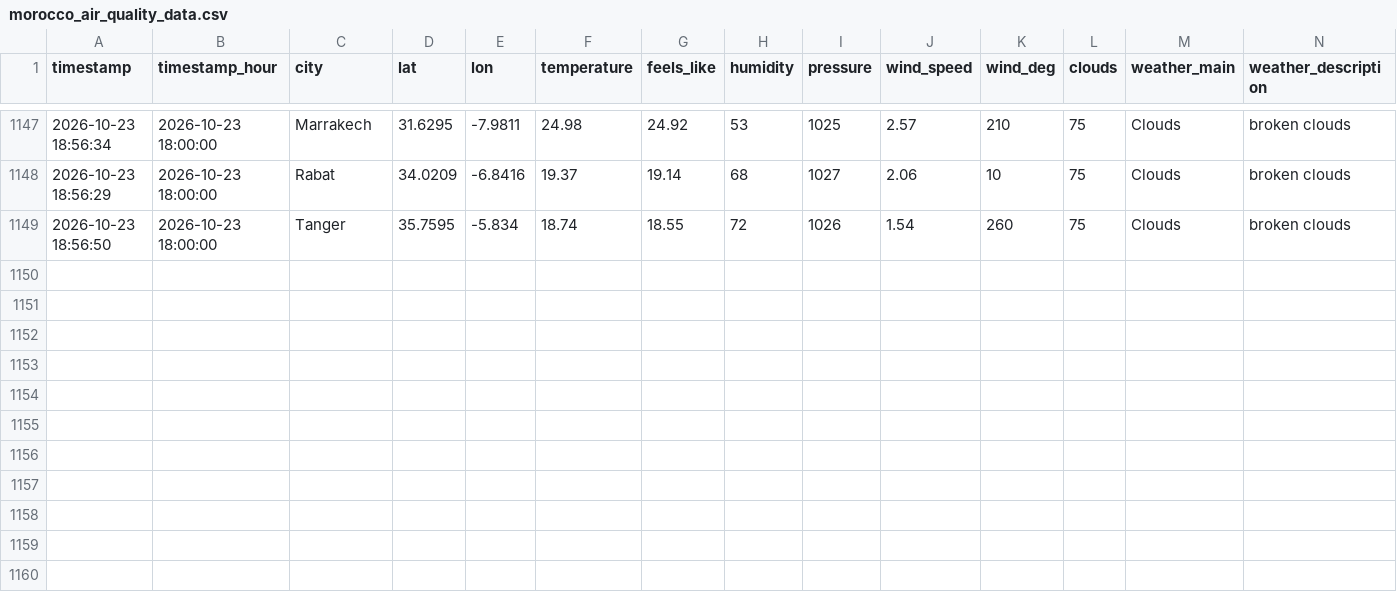
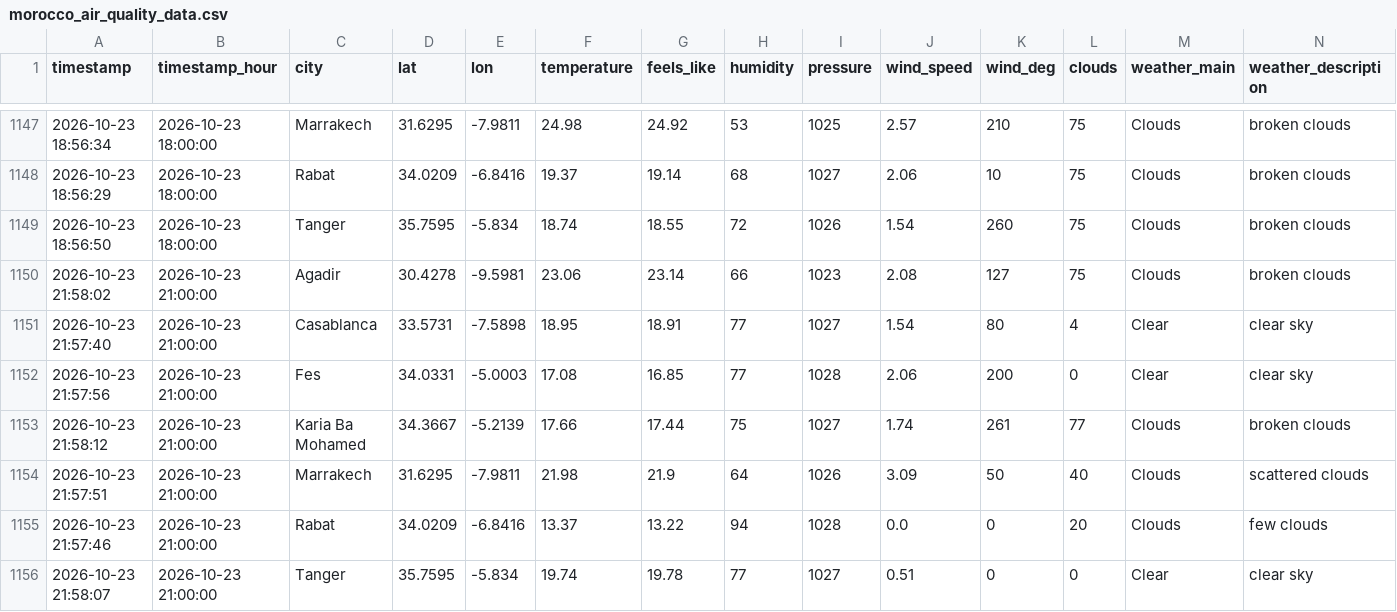
Before and after one commit to Bilal51002/air-quality-prediction-morocco, a CSV file: data/raw/morocco_air_quality_data.csv, drawn as a sheet; only a part is shown, gaps mark what is left out; rows hold the shown columns only; the diff names each change by its address in the sheet, - before the commit and + after, or states it on an @@ line.

```diff
--- a/data/raw/morocco_air_quality_data.csv
+++ b/data/raw/morocco_air_quality_data.csv
+row 1150: 2026-10-23 21:58:02 | 2026-10-23 21:00:00 | Agadir | 30.4278 | -9.5981 | 23.06 | 23.14 | 66 | 1023 | 2.08 | 127 | 75 | Clouds | broken clouds
+row 1151: 2026-10-23 21:57:40 | 2026-10-23 21:00:00 | Casablanca | 33.5731 | -7.5898 | 18.95 | 18.91 | 77 | 1027 | 1.54 | 80 | 4 | Clear | clear sky
+row 1152: 2026-10-23 21:57:56 | 2026-10-23 21:00:00 | Fes | 34.0331 | -5.0003 | 17.08 | 16.85 | 77 | 1028 | 2.06 | 200 | 0 | Clear | clear sky
+row 1153: 2026-10-23 21:58:12 | 2026-10-23 21:00:00 | Karia Ba Mohamed | 34.3667 | -5.2139 | 17.66 | 17.44 | 75 | 1027 | 1.74 | 261 | 77 | Clouds | broken clouds
+row 1154: 2026-10-23 21:57:51 | 2026-10-23 21:00:00 | Marrakech | 31.6295 | -7.9811 | 21.98 | 21.9 | 64 | 1026 | 3.09 | 50 | 40 | Clouds | scattered clouds
+row 1155: 2026-10-23 21:57:46 | 2026-10-23 21:00:00 | Rabat | 34.0209 | -6.8416 | 13.37 | 13.22 | 94 | 1028 | 0.0 | 0 | 20 | Clouds | few clouds
+row 1156: 2026-10-23 21:58:07 | 2026-10-23 21:00:00 | Tanger | 35.7595 | -5.834 | 19.74 | 19.78 | 77 | 1027 | 0.51 | 0 | 0 | Clear | clear sky
```
